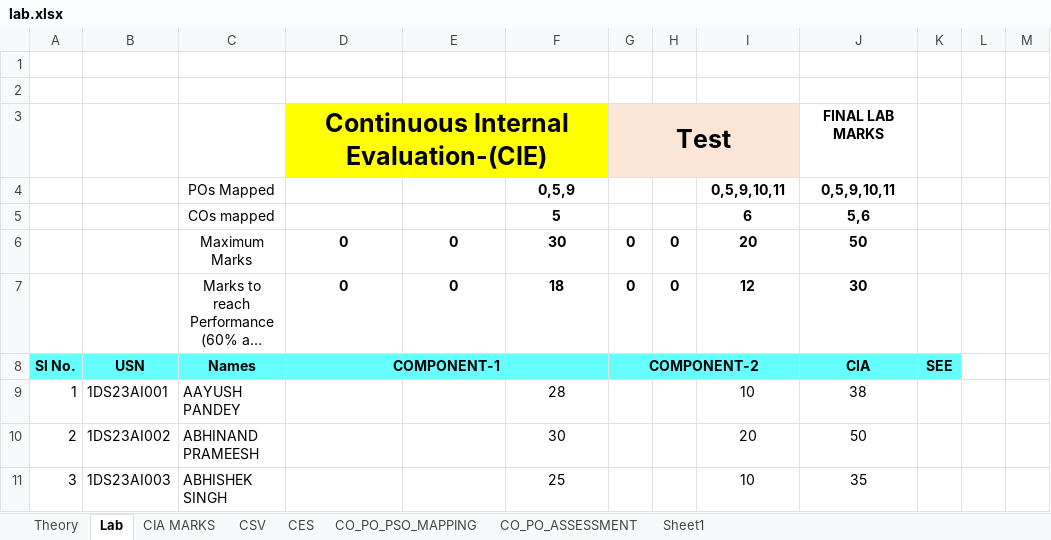
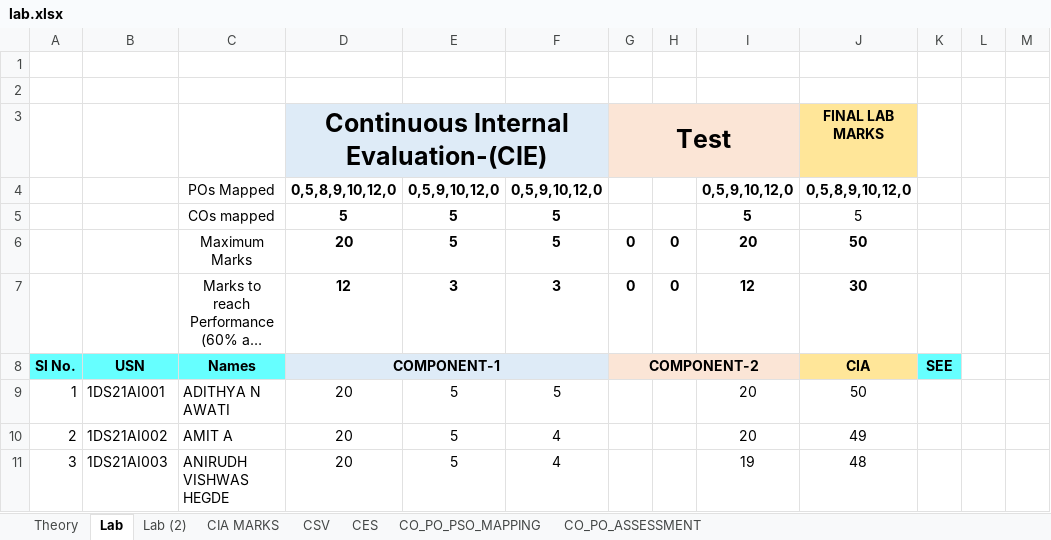
Before and after one commit to trahulprabhu38/Academia360, an Excel workbook: lab.xlsx, sheet Lab, drawn as a sheet; only a part is shown; long unchanged cells end in …; values as stored, in another font and other column widths than the file's, no borders; conditional formats not drawn; removed rows and columns are numbered as before the commit, all else as after; rows hold the shown columns only; the diff covers the shown part only; the diff names each change by its address in the sheet, - before the commit and + after, or states it on an @@ line.

```diff
--- a/lab.xlsx (sheet Lab)
+++ b/lab.xlsx (sheet Lab)
-sheet tab: Sheet1
+sheet tab: Lab (2)
@@ sheet tab order changed: Theory | Lab | Lab (2) | CIA MARKS | CSV | CES | CO_PO_PSO_MAPPING | CO_PO_ASSESSMENT @@
-D3:F3 fill: #FFFF00
+D3:F3 fill: #DEEBF7
-J3 fill: none
+J3 fill: #FFE699
-row 4:  |  | POs Mapped |  |  | 0,5,9 |  |  | 0,5,9,10,11 | 0,5,9,10,11
-row 5:  |  | COs mapped |  |  | 5 |  |  | 6 | 5,6
+row 4:  |  | POs Mapped | 0,5,8,9,10,12,0 | 0,5,9,10,12,0 | 0,5,9,10,12,0 |  |  | 0,5,9,10,12,0 | 0,5,8,9,10,12,0
+row 5:  |  | COs mapped | 5 | 5 | 5 |  |  | 5 | 5
-D6: 0
+D6: 20
-E6: 0
+E6: 5
-F6: 30
+F6: 5
-D7: 0
+D7: 12
-E7: 0
+E7: 3
-F7: 18
+F7: 3
-D8:F8 fill: #66FFFF
+D8:F8 fill: #DEEBF7
-G8:I8 fill: #66FFFF
+G8:I8 fill: #FBE5D6
-J8 fill: #66FFFF
+J8 fill: #FFE699
-B9: 1DS23AI001
+B9: 1DS21AI001
-C9: AAYUSH PANDEY
+C9: ADITHYA N AWATI
-D9:D11: (empty)
+D9:D11: 20
-E9:E11: (empty)
+E9:E11: 5
-F9: 28
+F9: 5
-I9: 10
+I9: 20
-J9: 38
+J9: 50
-B10: 1DS23AI002
+B10: 1DS21AI002
-C10: ABHINAND PRAMEESH
+C10: AMIT A
-F10: 30
+F10: 4
-J10: 50
+J10: 49
-B11: 1DS23AI003
+B11: 1DS21AI003
-C11: ABHISHEK SINGH
+C11: ANIRUDH VISHWAS HEGDE
-F11: 25
+F11: 4
-I11: 10
+I11: 19
-J11: 35
+J11: 48
```
Also changed, not shown: 5 added rows, 5 removed rows, 449 edited cells and cell formats elsewhere in this sheet, sheet Theory, sheet CIA MARKS, sheet CO_PO_PSO_MAPPING, sheet CO_PO_ASSESSMENT, sheet CES, sheet CSV, 1 more sheet, formulas that keep their value, charts or pictures, 20 other files.
